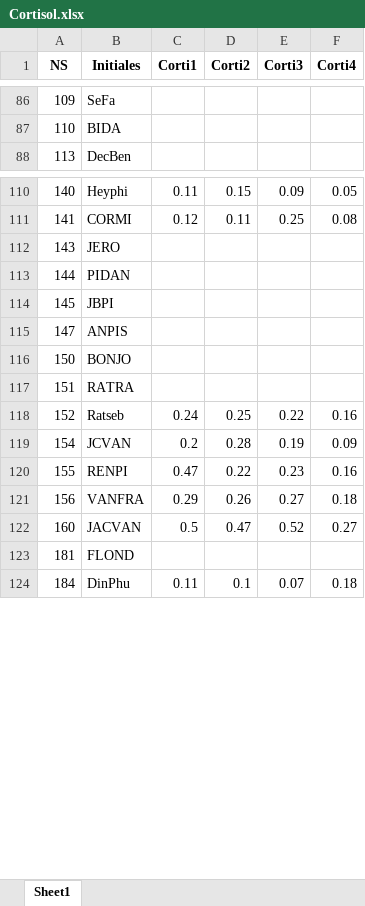
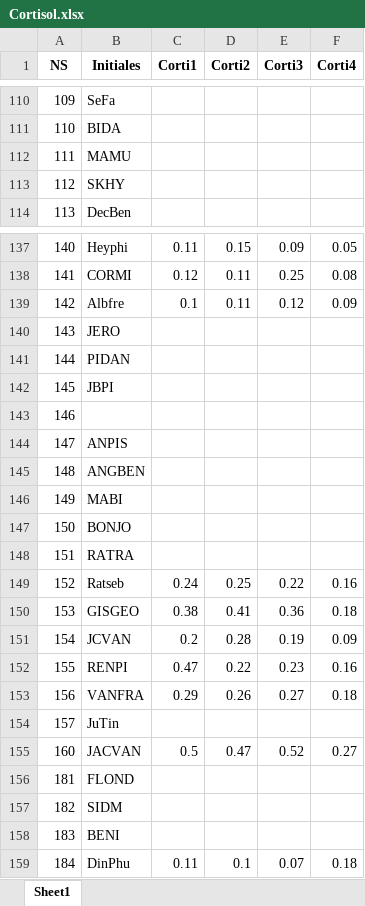
Before and after one commit to FWyckmans/MBMF_Study2, an Excel workbook: Output/Cortisol.xlsx, sheet Sheet1, drawn as a sheet; only a part is shown, gaps mark what is left out; values as stored, in another font and other column widths than the file's, no borders; the diff covers the shown part only; the diff names each change by its address in the sheet, - before the commit and + after, or states it on an @@ line.

```diff
--- a/Output/Cortisol.xlsx (sheet Sheet1)
+++ b/Output/Cortisol.xlsx (sheet Sheet1)
+row 112: 111 | MAMU
+row 113: 112 | SKHY
+row 139: 142 | Albfre | 0.1 | 0.11 | 0.12 | 0.09
+row 143: 146
+row 145: 148 | ANGBEN
+row 146: 149 | MABI
+row 150: 153 | GISGEO | 0.38 | 0.41 | 0.36 | 0.18
+row 154: 157 | JuTin
+row 157: 182 | SIDM
+row 158: 183 | BENI
```
Also changed, not shown: 27 added rows elsewhere in this sheet.
